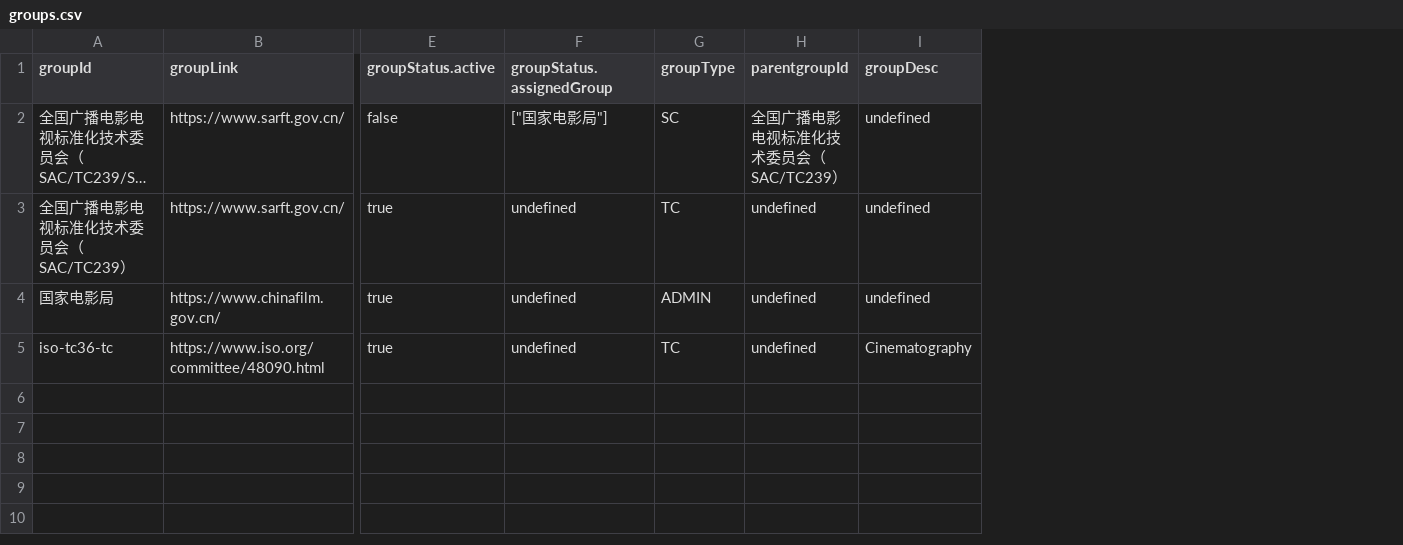
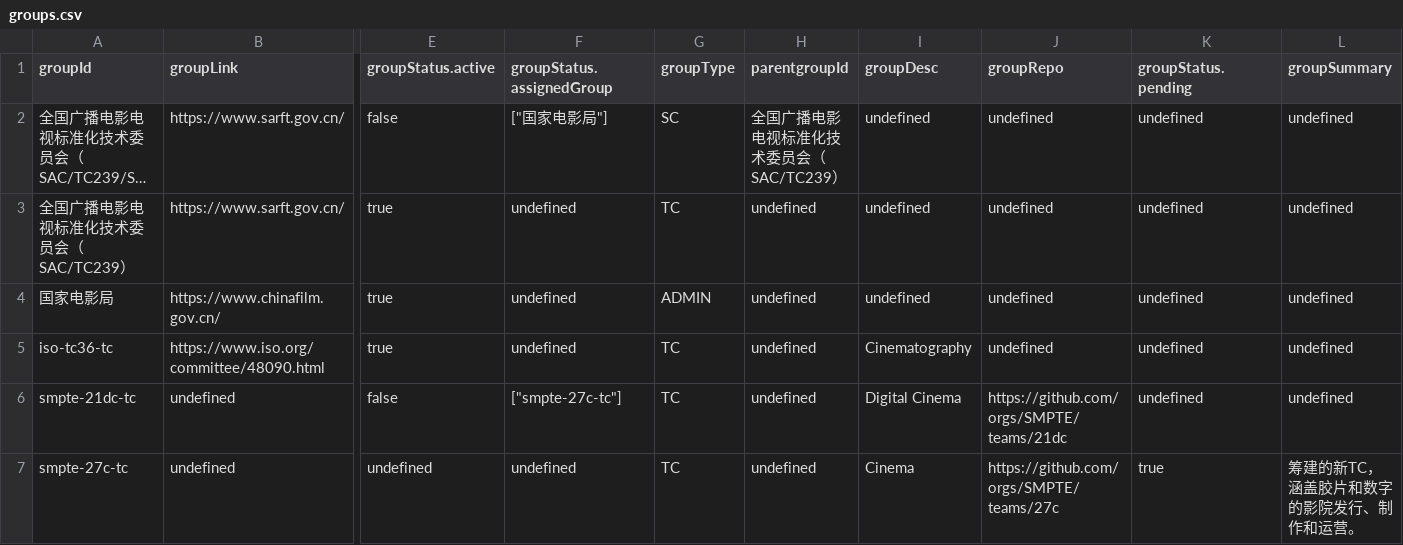
Before and after one commit to zhangzhangco/-, a CSV file: groups.csv, drawn as a sheet; only a part is shown, gaps mark what is left out; long unchanged cells end in …; rows hold the shown columns only; the diff names each change by its address in the sheet, - before the commit and + after, or states it on an @@ line.

```diff
--- a/groups.csv
+++ b/groups.csv
+column J (groupRepo), rows 2-5: all undefined
+column K (groupStatus.pending), rows 2-5: all undefined
+column L (groupSummary), rows 2-5: all undefined
+row 6: smpte-21dc-tc | undefined | false | ["smpte-27c-tc"] | TC | undefined | Digital Cinema | https://github.com/orgs/SMPTE/teams/21dc | undefined | undefined
+row 7: smpte-27c-tc | undefined | undefined | undefined | TC | undefined | Cinema | https://github.com/orgs/SMPTE/teams/27c | true | 筹建的新TC，涵盖胶片和数字的影院发行、制作和运营。
```
Also changed, not shown: 5 other files.
